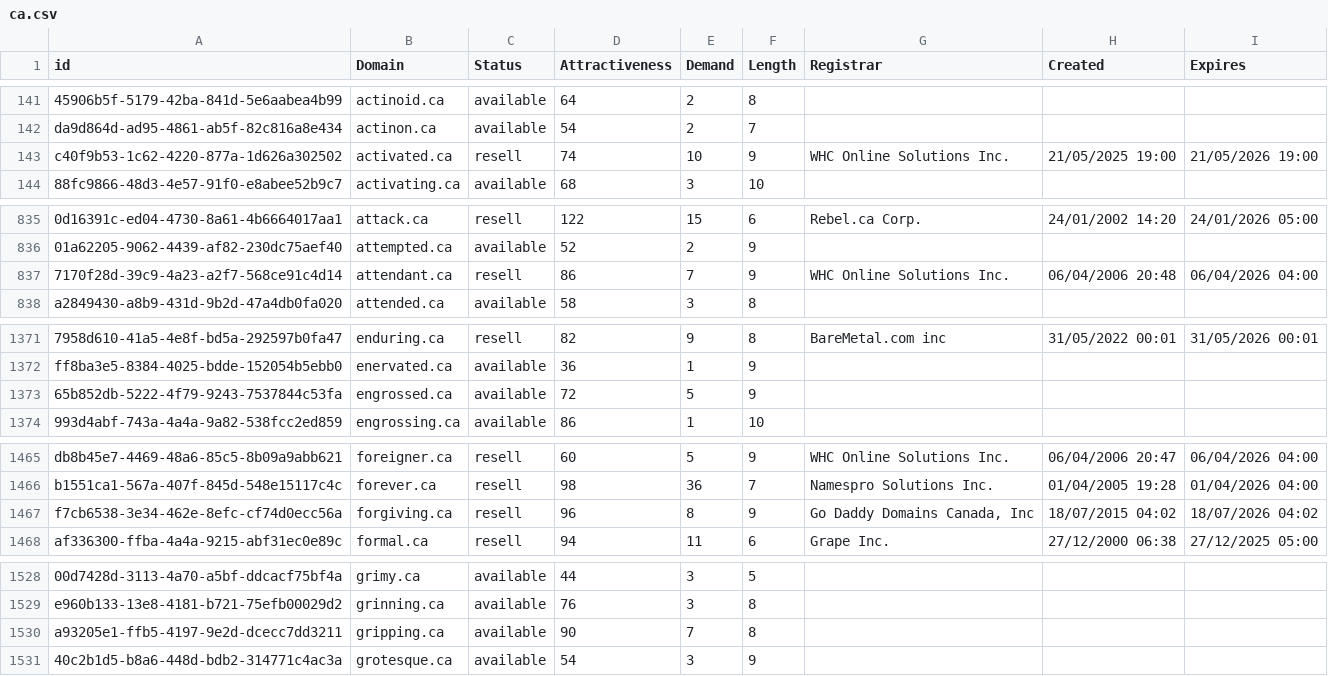
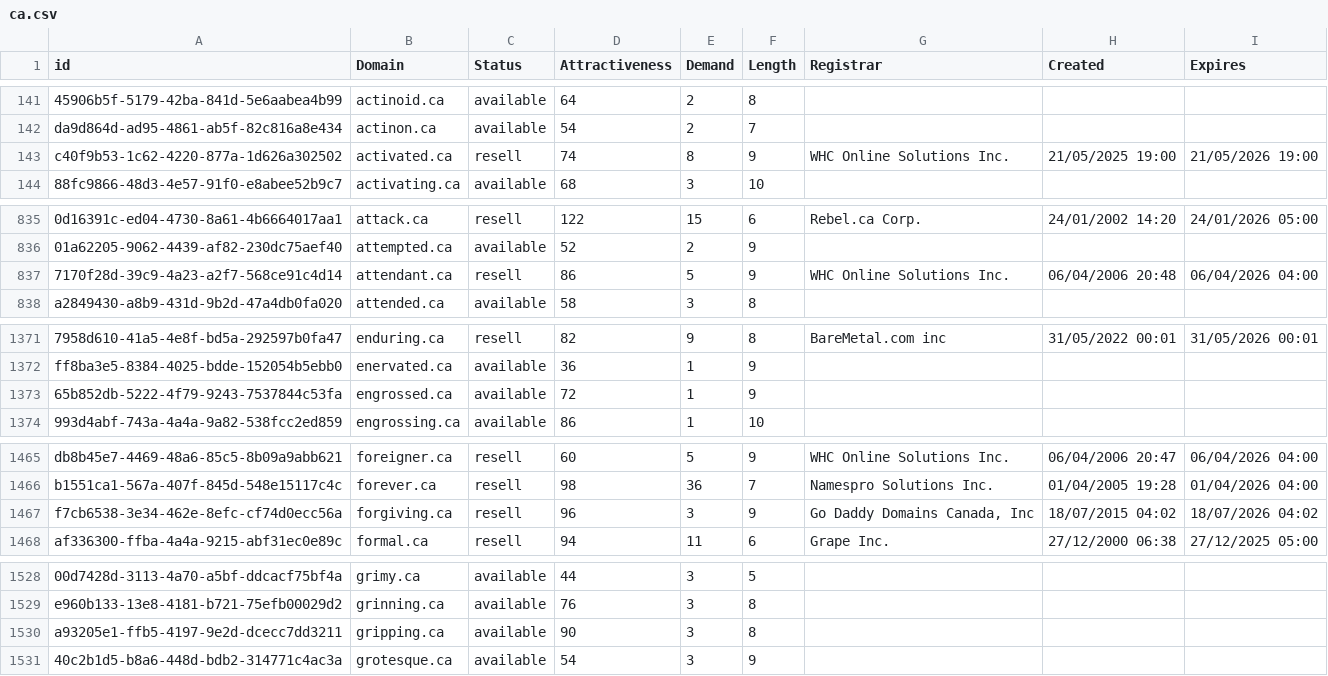
Before and after one commit to UniqueDomains/ca-oneword-domains, a CSV file: ca.csv, drawn as a sheet; only a part is shown, gaps mark what is left out; the diff covers the shown part only; the diff names each change by its address in the sheet, - before the commit and + after, or states it on an @@ line.

```diff
--- a/ca.csv
+++ b/ca.csv
-E143 (Demand): 10
+E143 (Demand): 8
-E837 (Demand): 7
+E837 (Demand): 5
-E1373 (Demand): 5
+E1373 (Demand): 1
-E1467 (Demand): 8
+E1467 (Demand): 3
-E1530 (Demand): 7
+E1530 (Demand): 3
```
Also changed, not shown: 15 edited cells elsewhere in this file, 1 other file.
